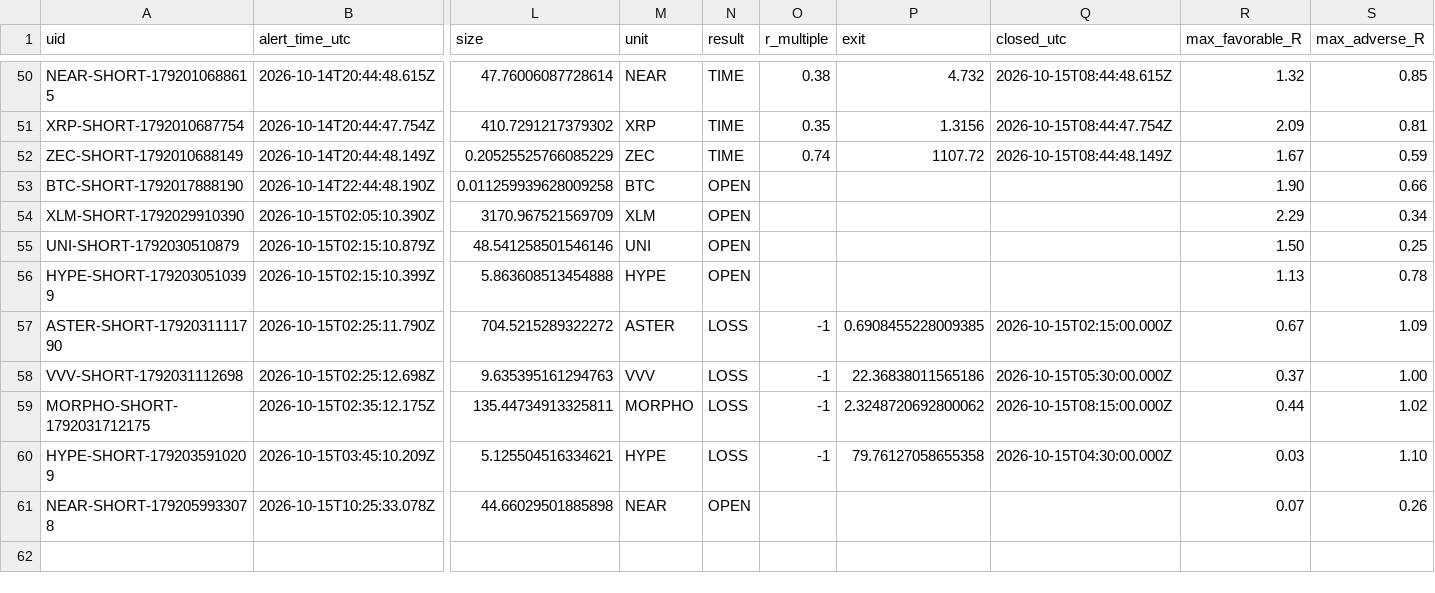
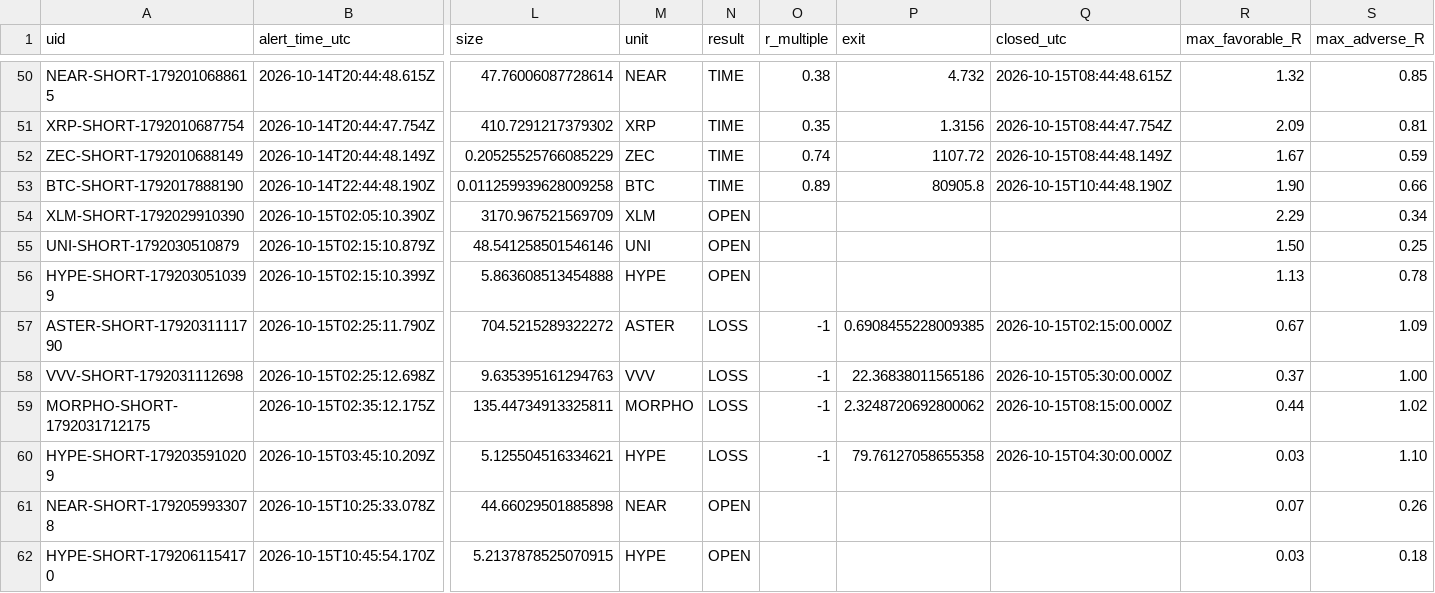
Before and after one commit to dan-spe06/surge-radar, a CSV file: data/history.csv, drawn as a sheet; only a part is shown, gaps mark what is left out; rows hold the shown columns only; the diff names each change by its address in the sheet, - before the commit and + after, or states it on an @@ line.

```diff
--- a/data/history.csv
+++ b/data/history.csv
-N53 (result): OPEN
+N53 (result): TIME
-O53 (r_multiple): (empty)
+O53 (r_multiple): 0.89
-P53 (exit): (empty)
+P53 (exit): 80905.8
-Q53 (closed_utc): (empty)
+Q53 (closed_utc): 2026-10-15T10:44:48.190Z
+row 62: HYPE-SHORT-1792061154170 | 2026-10-15T10:45:54.170Z | 5.2137878525070915 | HYPE | OPEN |  |  |  | 0.03 | 0.18
```
Also changed, not shown: 4 other files.
